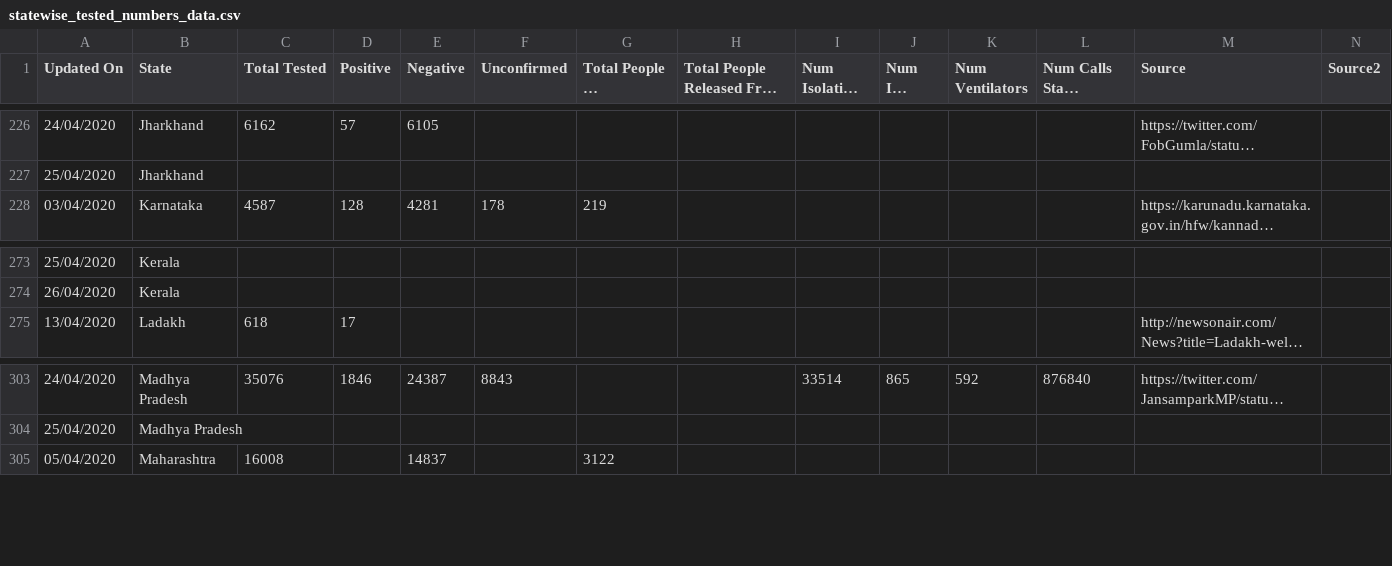
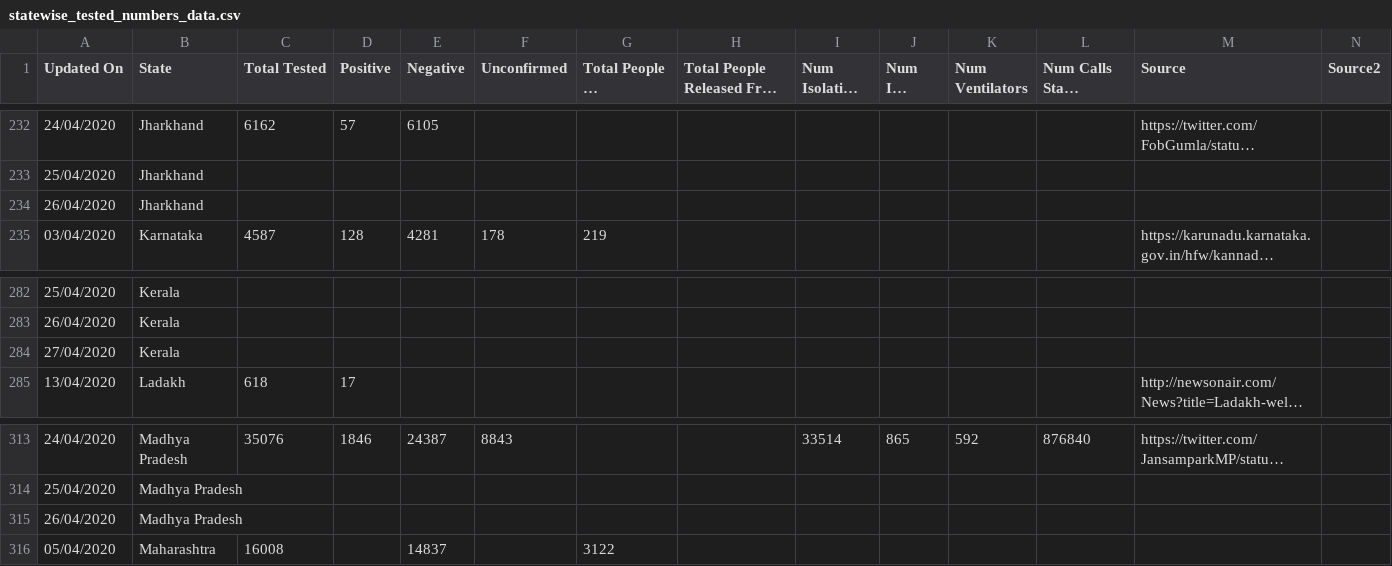
Before and after one commit to wanderingcoderr/api, a CSV file: csv/2020-04-25/statewise_tested_numbers_data.csv, drawn as a sheet; only a part is shown, gaps mark what is left out; long unchanged cells end in …; rows hold the shown columns only; the diff covers the shown part only; the diff names each change by its address in the sheet, - before the commit and + after, or states it on an @@ line.

```diff
--- a/csv/2020-04-25/statewise_tested_numbers_data.csv
+++ b/csv/2020-04-25/statewise_tested_numbers_data.csv
+row 234: 26/04/2020 | Jharkhand
+row 284: 27/04/2020 | Kerala
+row 315: 26/04/2020 | Madhya Pradesh
```
Also changed, not shown: 11 added rows and 1 edited cell elsewhere in this file, csv/2020-04-25/death_and_recovered.csv, csv/2020-04-25/death_and_recovered2.csv, 24 other files.
